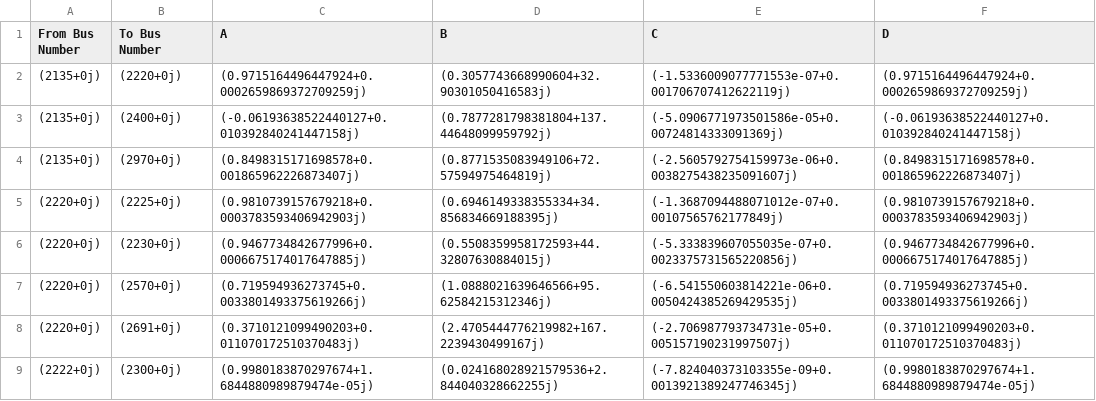
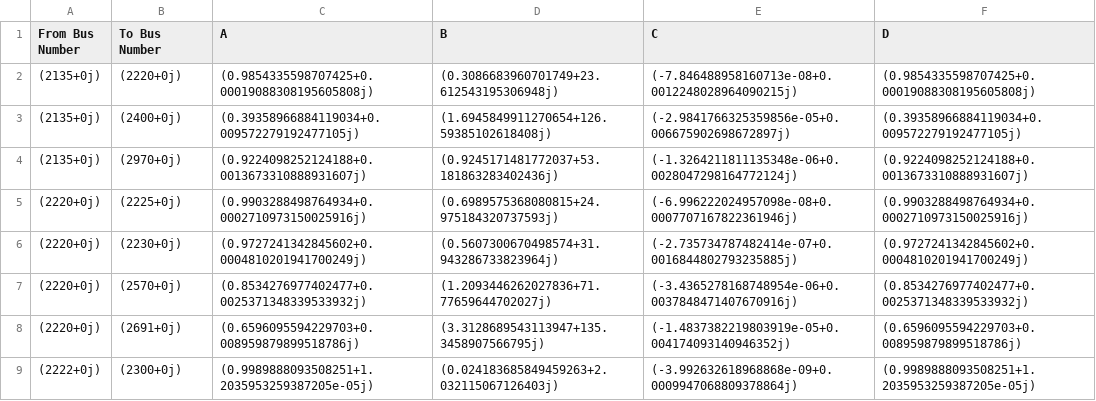
Before and after one commit to nimeshlal097/Undergraduate_FYP, a CSV file: ABCD_parallel_combined_7.csv, drawn as a sheet; only a part is shown; the diff covers the shown part only.

```diff
--- a/ABCD_parallel_combined_7.csv
+++ b/ABCD_parallel_combined_7.csv
@@ -1,9 +1,9 @@
 From Bus Number,To Bus Number,A,B,C,D
-(2135+0j),(2220+0j),(0.9715164496447924+0.0002659869372709259j),(0.3057743668990604+32.90301050416583j),(-1.5336009077771553e-07+0.001706707412622119j),(0.9715164496447924+0.0002659869372709259j)
-(2135+0j),(2400+0j),(-0.06193638522440127+0.010392840241447158j),(0.7877281798381804+137.44648099959792j),(-5.0906771973501586e-05+0.00724814333091369j),(-0.06193638522440127+0.010392840241447158j)
-(2135+0j),(2970+0j),(0.8498315171698578+0.001865962226873407j),(0.8771535083949106+72.57594975464819j),(-2.5605792754159973e-06+0.0038275438235091607j),(0.8498315171698578+0.001865962226873407j)
-(2220+0j),(2225+0j),(0.9810739157679218+0.0003783593406942903j),(0.6946149338355334+34.856834669188395j),(-1.3687094488071012e-07+0.00107565762177849j),(0.9810739157679218+0.0003783593406942903j)
-(2220+0j),(2230+0j),(0.9467734842677996+0.0006675174017647885j),(0.5508359958172593+44.32807630884015j),(-5.333839607055035e-07+0.0023375731565220856j),(0.9467734842677996+0.0006675174017647885j)
-(2220+0j),(2570+0j),(0.719594936273745+0.0033801493375619266j),(1.0888021639646566+95.62584215312346j),(-6.541550603814221e-06+0.0050424385269429535j),(0.719594936273745+0.0033801493375619266j)
-(2220+0j),(2691+0j),(0.3710121099490203+0.011070172510370483j),(2.4705444776219982+167.2239430499167j),(-2.706987793734731e-05+0.005157190231997507j),(0.3710121099490203+0.011070172510370483j)
-(2222+0j),(2300+0j),(0.9980183870297674+1.6844880989879474e-05j),(0.024168028921579536+2.844040328662255j),(-7.824040373103355e-09+0.0013921389247746345j),(0.9980183870297674+1.6844880989879474e-05j)
+(2135+0j),(2220+0j),(0.9854335598707425+0.00019088308195605808j),(0.3086683960701749+23.612543195306948j),(-7.846488958160713e-08+0.0012248028964090215j),(0.9854335598707425+0.00019088308195605808j)
+(2135+0j),(2400+0j),(0.39358966884119034+0.009572279192477105j),(1.6945849911270654+126.59385102618408j),(-2.9841766325359856e-05+0.006675902698672897j),(0.39358966884119034+0.009572279192477105j)
+(2135+0j),(2970+0j),(0.9224098252124188+0.0013673310888931607j),(0.9245171481772037+53.181863283402436j),(-1.3264211811135348e-06+0.0028047298164772124j),(0.9224098252124188+0.0013673310888931607j)
+(2220+0j),(2225+0j),(0.9903288498764934+0.0002710973150025916j),(0.6989575368080815+24.975184320737593j),(-6.996222024957098e-08+0.0007707167822361946j),(0.9903288498764934+0.0002710973150025916j)
+(2220+0j),(2230+0j),(0.9727241342845602+0.0004810201941700249j),(0.5607300670498574+31.943286733823964j),(-2.735734787482414e-07+0.0016844802793235885j),(0.9727241342845602+0.0004810201941700249j)
+(2220+0j),(2570+0j),(0.8534276977402477+0.0025371348339533932j),(1.2093446262027836+71.77659644702027j),(-3.4365278168748954e-06+0.0037848471407670916j),(0.8534276977402477+0.0025371348339533932j)
+(2220+0j),(2691+0j),(0.6596095594229703+0.008959879899518786j),(3.3128689543113947+135.3458907566795j),(-1.4837382219803919e-05+0.004174093140946352j),(0.6596095594229703+0.008959879899518786j)
+(2222+0j),(2300+0j),(0.9989888093508251+1.2035953259387205e-05j),(0.024183685849459263+2.032115067126403j),(-3.992632618968868e-09+0.0009947068809378864j),(0.9989888093508251+1.2035953259387205e-05j)
```
Also changed, not shown: 76 edited cells elsewhere in this file, ABCD_7.csv, 6 other files.
